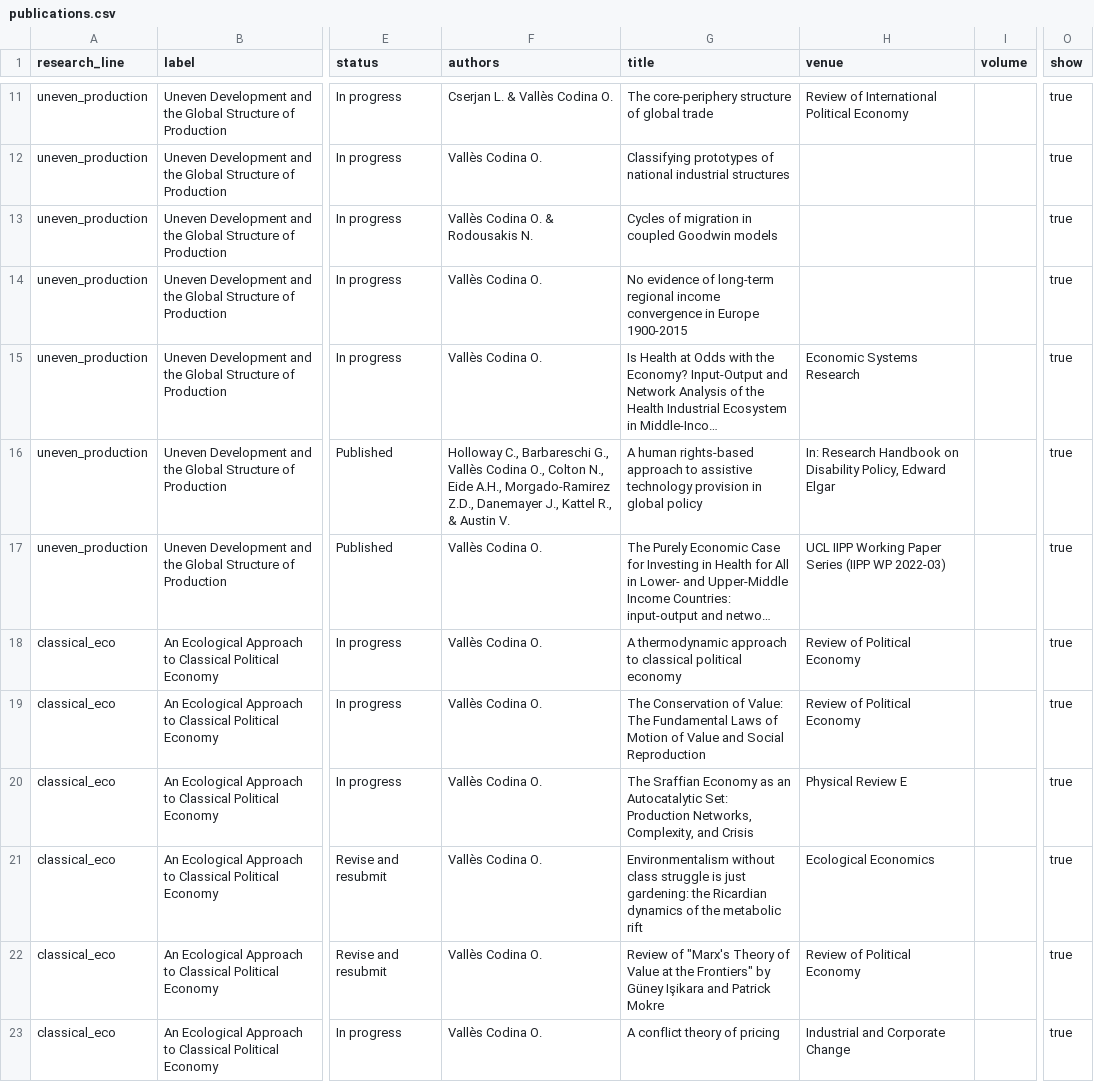
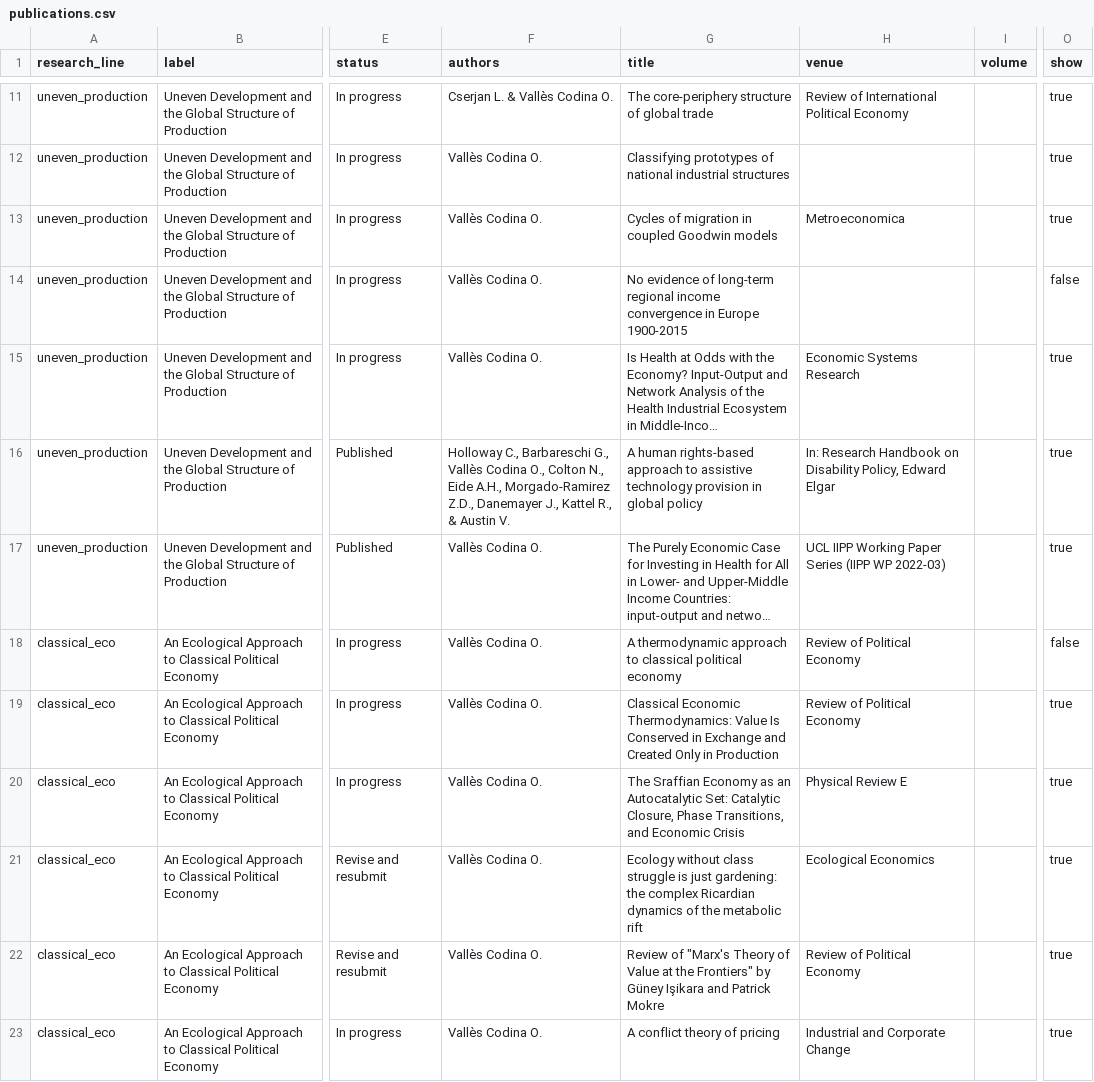
Before and after one commit to ecoclassical/ecoclassical.github.io, a CSV file: _data/publications.csv, drawn as a sheet; only a part is shown, gaps mark what is left out; long unchanged cells end in …; the diff names each change by its address in the sheet, - before the commit and + after, or states it on an @@ line.

```diff
--- a/_data/publications.csv
+++ b/_data/publications.csv
-F13 (authors): Vallès Codina O. & Rodousakis N.
+F13 (authors): Vallès Codina O.
-H13 (venue): (empty)
+H13 (venue): Metroeconomica
-O14 (show): true
+O14 (show): false
-O18 (show): true
+O18 (show): false
-G19 (title): The Conservation of Value: The Fundamental Laws of Motion of Value and Social Reproduction
+G19 (title): Classical Economic Thermodynamics: Value Is Conserved in Exchange and Created Only in Production
-G20 (title): …Autocatalytic Set: Production Networks, Complexity, and Crisis
+G20 (title): …Autocatalytic Set: Catalytic Closure, Phase Transitions, and Economic Crisis
-G21 (title): Environmentalism without class struggle is just gardening: the Ricardian dynamics…
+G21 (title): Ecology without class struggle is just gardening: the complex Ricardian dynamics…
```
